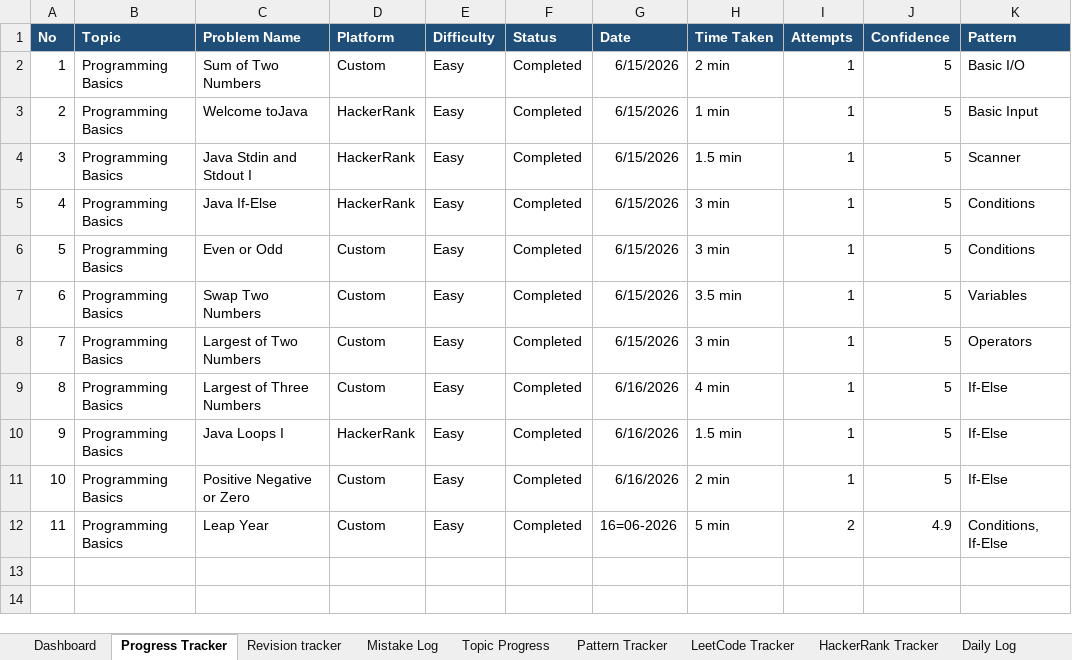
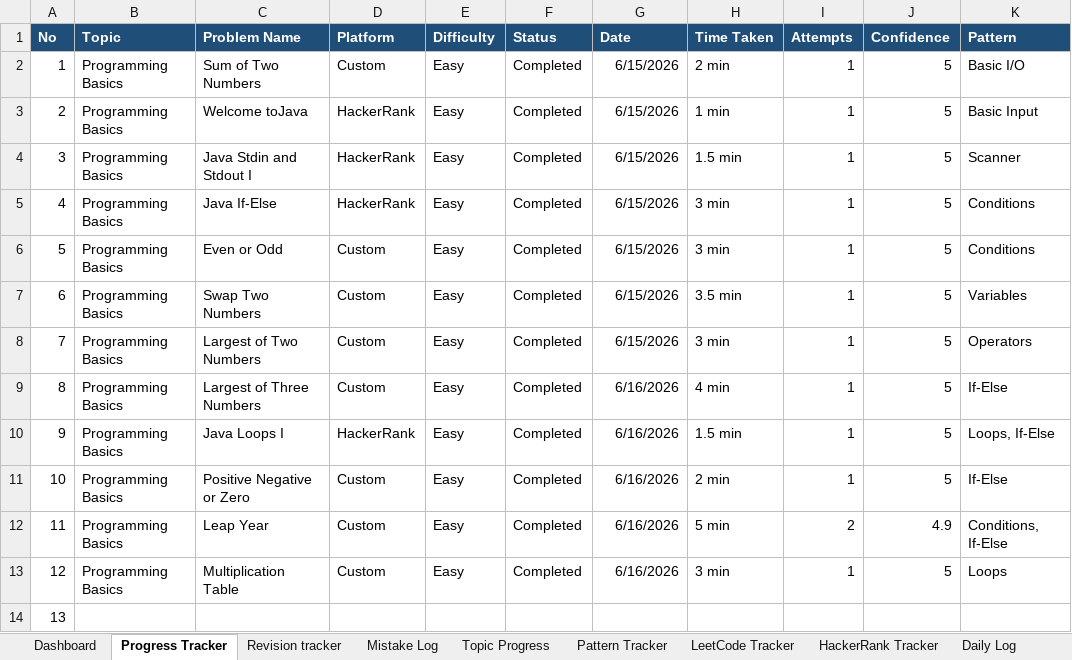
Before and after one commit to KL-Coders0103/java-dsa-mastery, an Excel workbook: Java_DSA_Mastery_Tracker.xlsx, sheet Progress Tracker, drawn as a sheet; values as stored, in another font and other column widths than the file's, no borders; the diff names each change by its address in the sheet, - before the commit and + after, or states it on an @@ line.

Commit message:
Solved PB008 Multiplication Table

```diff
--- a/Java_DSA_Mastery_Tracker.xlsx (sheet Progress Tracker)
+++ b/Java_DSA_Mastery_Tracker.xlsx (sheet Progress Tracker)
-K10 (Pattern): If-Else
+K10 (Pattern): Loops, If-Else
-G12 (Date): 16=06-2026
+G12 (Date): 6/16/2026
+row 13: 12 | Programming Basics | Multiplication Table | Custom | Easy | Completed | 6/16/2026 | 3 min | 1 | 5 | Loops
+row 14: 13
```
Also changed, not shown: 3 other files.
